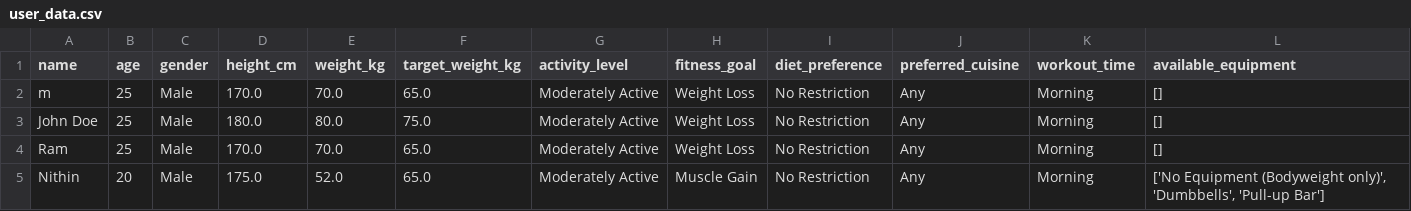
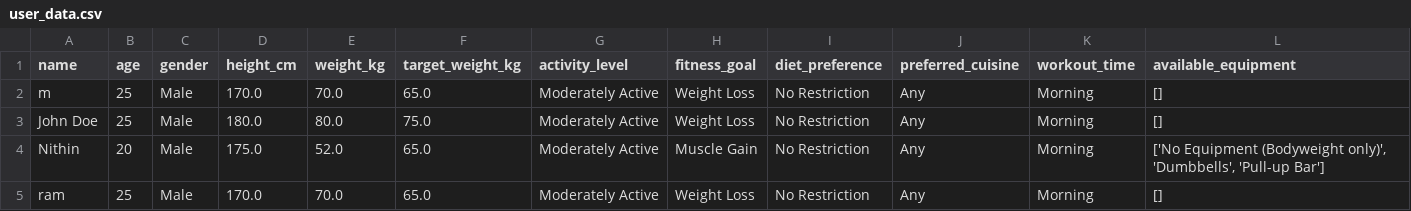
Before and after one commit to Nithin-shsr/AI-powered-Fitness-Diet-Planner-built-using-Streamlit-and-Google-Gemini, a CSV file: data/user_data.csv, drawn as a sheet; removed rows and columns are numbered as before the commit, all else as after; the diff names each change by its address in the sheet, - before the commit and + after, or states it on an @@ line.

```diff
--- a/data/user_data.csv
+++ b/data/user_data.csv
-row 4: Ram | 25 | Male | 170.0 | 70.0 | 65.0 | Moderately Active | Weight Loss | No Restriction | Any | Morning | []
+row 5: ram | 25 | Male | 170.0 | 70.0 | 65.0 | Moderately Active | Weight Loss | No Restriction | Any | Morning | []
```
Also changed, not shown: 6 other files.
